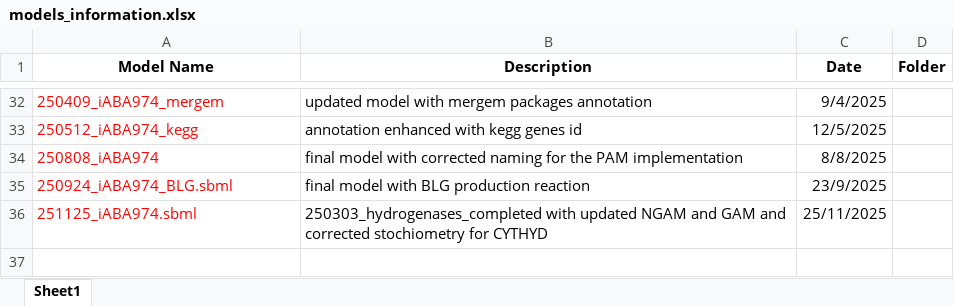
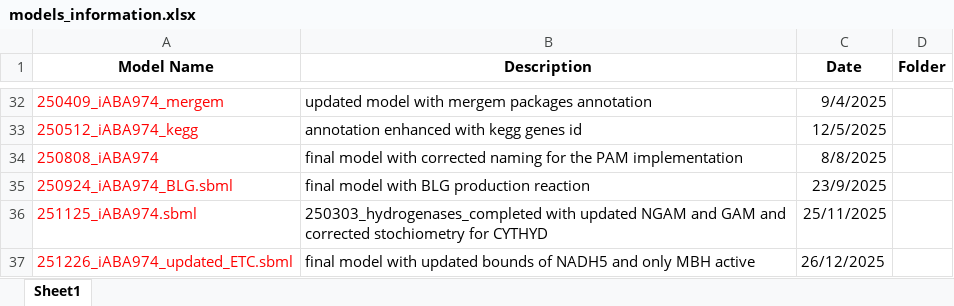
Before and after one commit to AzizBenA/iABA974_SoF1_GEM, an Excel workbook: Models/models_information.xlsx, sheet Sheet1, drawn as a sheet; only a part is shown, gaps mark what is left out; values as stored, in another font and other column widths than the file's, no borders; the diff names each change by its address in the sheet, - before the commit and + after, or states it on an @@ line.

```diff
--- a/Models/models_information.xlsx (sheet Sheet1)
+++ b/Models/models_information.xlsx (sheet Sheet1)
+row 37: 251226_iABA974_updated_ETC.sbml | final model with updated bounds of NADH5 and only MBH active | 26/12/2025
```
Also changed, not shown: 9 other files.
